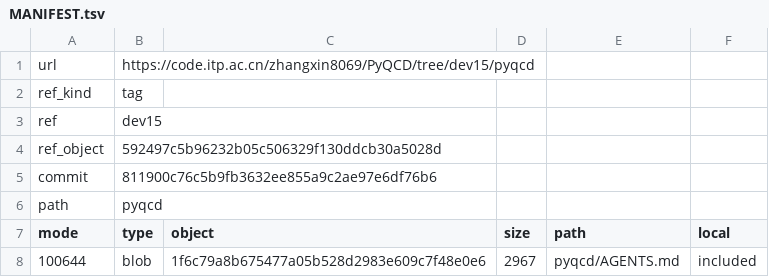
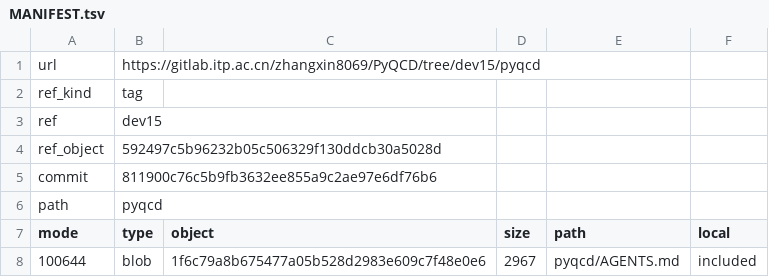
Before and after one commit to ZhangXin8069/configure, a TSV file: skills/form/references/source-snapshots/pyqcd-dev15/MANIFEST.tsv, drawn as a sheet; only a part is shown.

```diff
--- a/skills/form/references/source-snapshots/pyqcd-dev15/MANIFEST.tsv
+++ b/skills/form/references/source-snapshots/pyqcd-dev15/MANIFEST.tsv
@@ -1,2 +1,2 @@
-url	https://code.itp.ac.cn/zhangxin8069/PyQCD/tree/dev15/pyqcd
+url	https://gitlab.itp.ac.cn/zhangxin8069/PyQCD/tree/dev15/pyqcd
 ref_kind	tag
```
Also changed, not shown: skills/form/references/source-snapshots/configure-main/MANIFEST.tsv, skills/form/references/source-snapshots/lattice-qcd-at-imp.top-stab4/MANIFEST.tsv, 52 other files.
